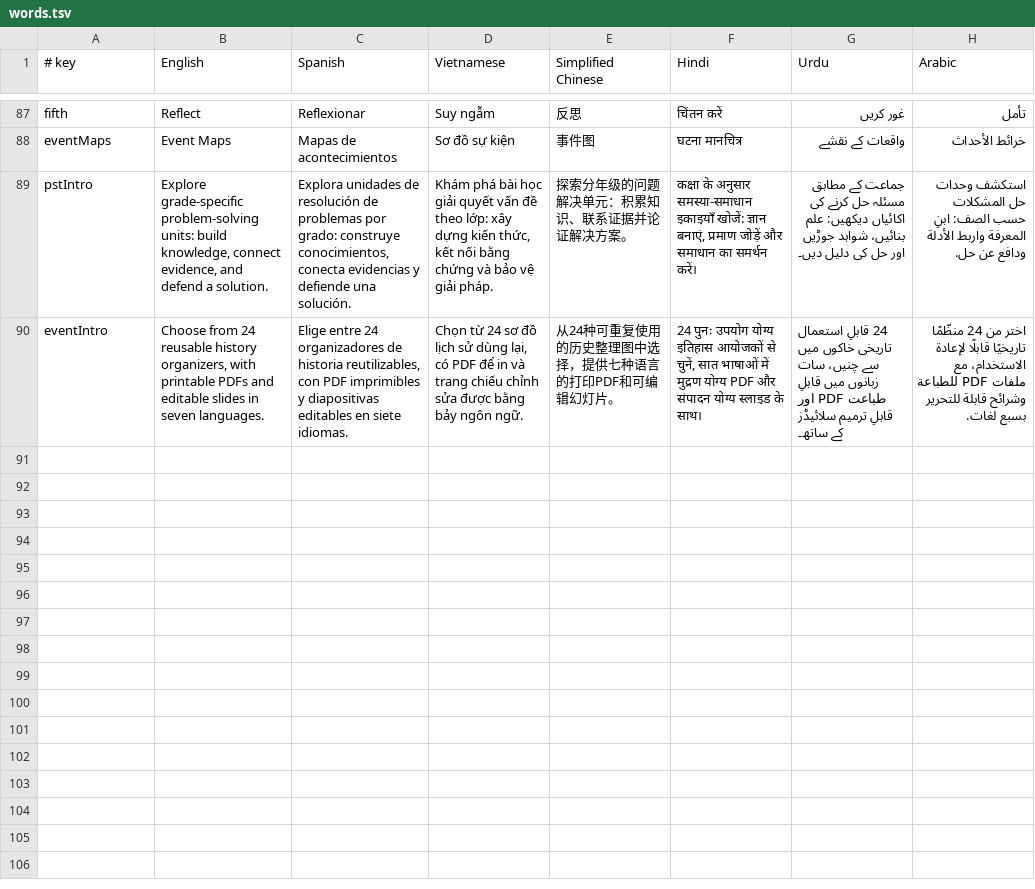
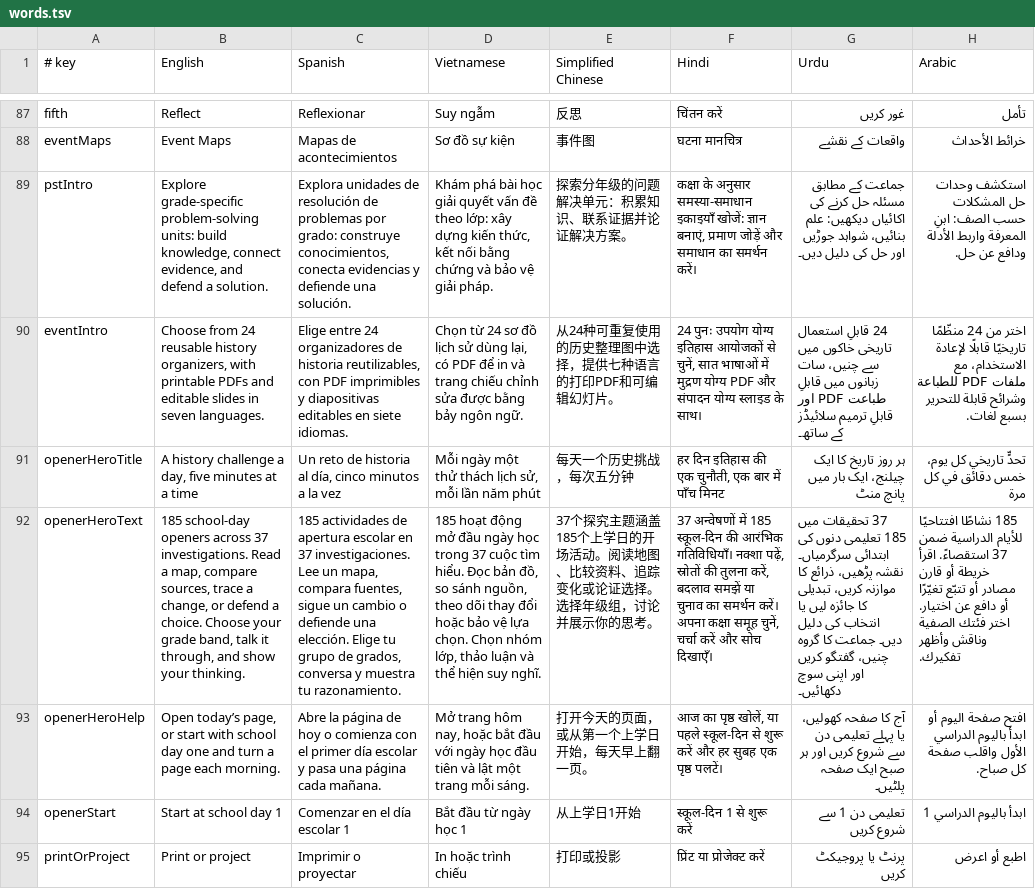
Before and after one commit to mguhlin/hlc, a TSV file: data/words.tsv, drawn as a sheet; only a part is shown, gaps mark what is left out; the diff names each change by its address in the sheet, - before the commit and + after, or states it on an @@ line.

Commit message:
Add illustrated flipbook hero to daily openers in seven languages

```diff
--- a/data/words.tsv
+++ b/data/words.tsv
+row 91: openerHeroTitle | A history challenge a day, five minutes at a time | Un reto de historia al día, cinco minutos a la vez | Mỗi ngày một thử thách lịch sử, mỗi lần năm phút | 每天一个历史挑战，每次五分钟 | हर दिन इतिहास की एक चुनौती, एक बार में पाँच मिनट | ہر روز تاریخ کا ایک چیلنج، ایک بار میں پانچ منٹ | تحدٍّ تاريخي كل يوم، خمس دقائق في كل مرة
+row 92: openerHeroText | 185 school-day openers across 37 investigations. Read a map, compare sources, trace a change, or defend a choice. Choose your grade band, talk it through, and show your thinking. | 185 actividades de apertura escolar en 37 investigaciones. Lee un mapa, compara fuentes, sigue un cambio o defiende una elección. Elige tu grupo de grados, conversa y muestra tu razonamiento. | 185 hoạt động mở đầu ngày học trong 37 cuộc tìm hiểu. Đọc bản đồ, so sánh nguồn, theo dõi thay đổi hoặc bảo vệ lựa chọn. Chọn nhóm lớp, thảo luận và thể hiện suy nghĩ. | 37个探究主题涵盖185个上学日的开场活动。阅读地图、比较资料、追踪变化或论证选择。选择年级组，讨论并展示你的思考。 | 37 अन्वेषणों में 185 स्कूल-दिन की आरंभिक गतिविधियाँ। नक्शा पढ़ें, स्रोतों की तुलना करें, बदलाव समझें या चुनाव का समर्थन करें। अपना कक्षा समूह चुनें, चर्चा करें और सोच दिखाएँ। | 37 تحقیقات میں 185 تعلیمی دنوں کی ابتدائی سرگرمیاں۔ نقشہ پڑھیں، ذرائع کا موازنہ کریں، تبدیلی کا جائزہ لیں یا انتخاب کی دلیل دیں۔ جماعت کا گروہ چنیں، گفتگو کریں اور اپنی سوچ دکھائیں۔ | 185 نشاطًا افتتاحيًا للأيام الدراسية ضمن 37 استقصاءً. اقرأ خريطة أو قارن مصادر أو تتبّع تغيّرًا أو دافع عن اختيار. اختر فئتك الصفية وناقش وأظهر تفكيرك.
+row 93: openerHeroHelp | Open today’s page, or start with school day one and turn a page each morning. | Abre la página de hoy o comienza con el primer día escolar y pasa una página cada mañana. | Mở trang hôm nay, hoặc bắt đầu với ngày học đầu tiên và lật một trang mỗi sáng. | 打开今天的页面，或从第一个上学日开始，每天早上翻一页。 | आज का पृष्ठ खोलें, या पहले स्कूल-दिन से शुरू करें और हर सुबह एक पृष्ठ पलटें। | آج کا صفحہ کھولیں، یا پہلے تعلیمی دن سے شروع کریں اور ہر صبح ایک صفحہ پلٹیں۔ | افتح صفحة اليوم أو ابدأ باليوم الدراسي الأول واقلب صفحة كل صباح.
+row 94: openerStart | Start at school day 1 | Comenzar en el día escolar 1 | Bắt đầu từ ngày học 1 | 从上学日1开始 | स्कूल-दिन 1 से शुरू करें | تعلیمی دن 1 سے شروع کریں | ابدأ باليوم الدراسي 1
+row 95: printOrProject | Print or project | Imprimir o proyectar | In hoặc trình chiếu | 打印或投影 | प्रिंट या प्रोजेक्ट करें | پرنٹ یا پروجیکٹ کریں | اطبع أو اعرض
```
Also changed, not shown: 13 other files.
